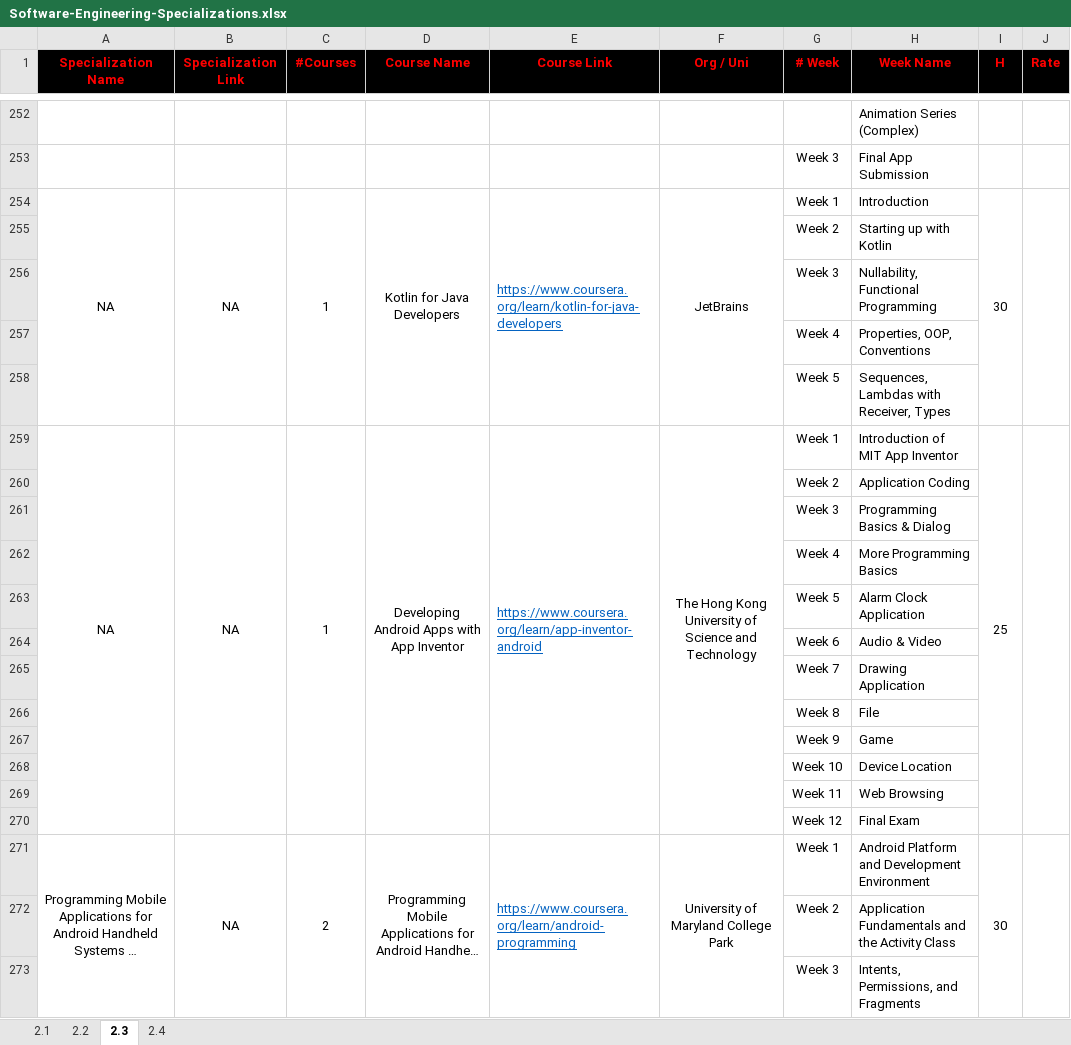
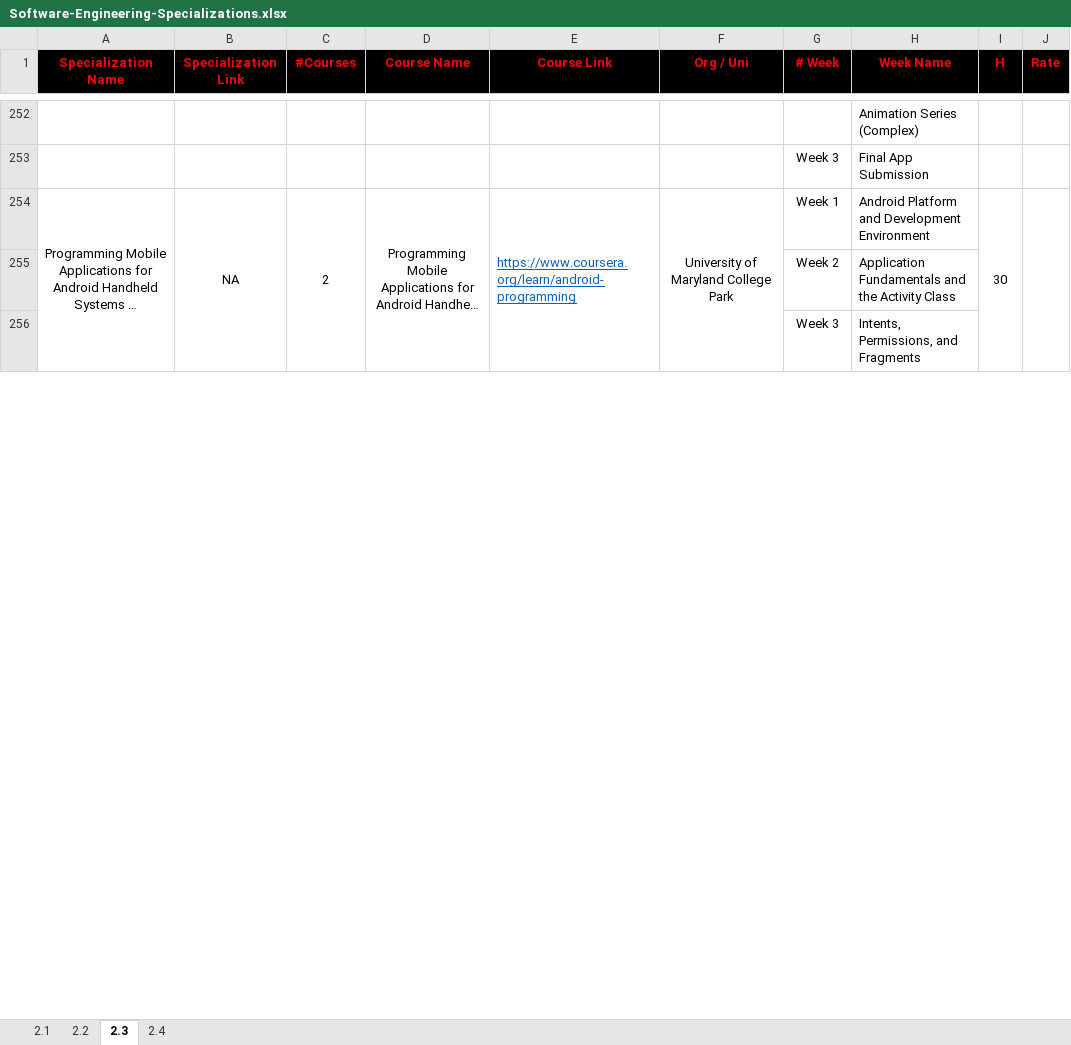
Before and after one commit to rmarquis/Coursera-Specializations, an Excel workbook: Software-Engineering-Specializations/Software-Engineering-Specializations.xlsx, sheet 2.3, drawn as a sheet; only a part is shown, gaps mark what is left out; long unchanged cells end in …; values as stored, in another font and other column widths than the file's, no borders; the diff covers the shown part only; the diff names each change by its address in the sheet, - before the commit and + after, or states it on an @@ line.

```diff
--- a/Software-Engineering-Specializations/Software-Engineering-Specializations.xlsx (sheet 2.3)
+++ b/Software-Engineering-Specializations/Software-Engineering-Specializations.xlsx (sheet 2.3)
-row 254: NA | NA | 1 | Kotlin for Java Developers | https://www.coursera.org/learn/kotlin-for-java-developers | JetBrains | Week 1 | Introduction | 30
-row 255:  |  |  |  |  |  | Week 2 | Starting up with Kotlin
-row 256:  |  |  |  |  |  | Week 3 | Nullability, Functional Programming
-row 257:  |  |  |  |  |  | Week 4 | Properties, OOP, Conventions
-row 258:  |  |  |  |  |  | Week 5 | Sequences, Lambdas with Receiver, Types
-row 259: NA | NA | 1 | Developing Android Apps with App Inventor | https://www.coursera.org/learn/app-inventor-android | The Hong Kong University of Science and Technology | Week 1 | Introduction of MIT App Inventor | 25
-row 260:  |  |  |  |  |  | Week 2 | Application Coding
-row 261:  |  |  |  |  |  | Week 3 | Programming Basics & Dialog
-row 262:  |  |  |  |  |  | Week 4 | More Programming Basics
-row 263:  |  |  |  |  |  | Week 5 | Alarm Clock Application
-row 264:  |  |  |  |  |  | Week 6 | Audio & Video
-row 265:  |  |  |  |  |  | Week 7 | Drawing Application
-row 266:  |  |  |  |  |  | Week 8 | File
-row 267:  |  |  |  |  |  | Week 9 | Game
-row 268:  |  |  |  |  |  | Week 10 | Device Location
-row 269:  |  |  |  |  |  | Week 11 | Web Browsing
-row 270:  |  |  |  |  |  | Week 12 | Final Exam
```
Also changed, not shown: 44 removed rows elsewhere in this sheet, sheet 2.1.
